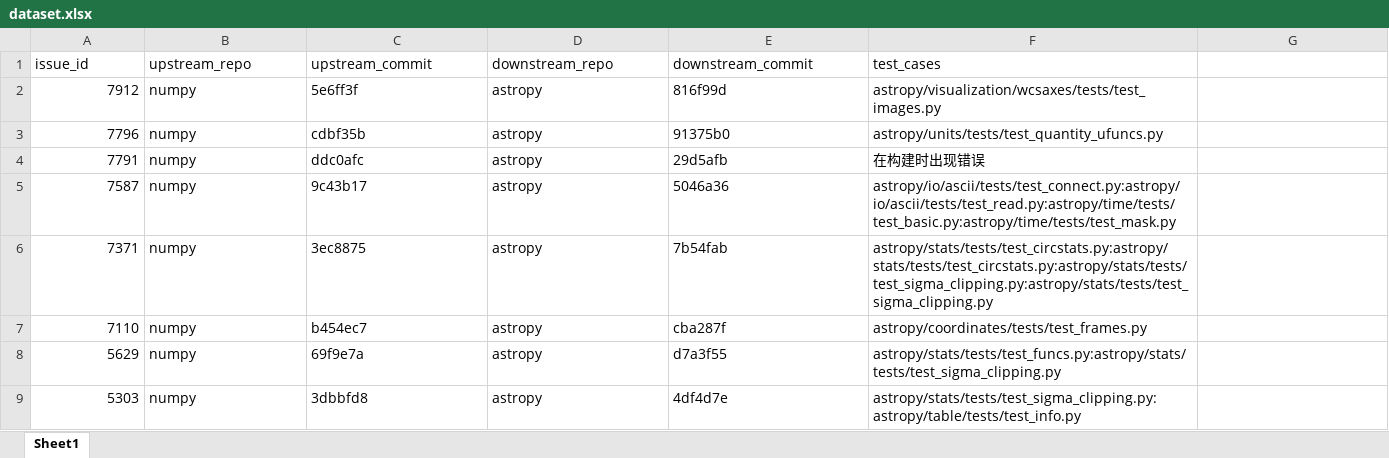
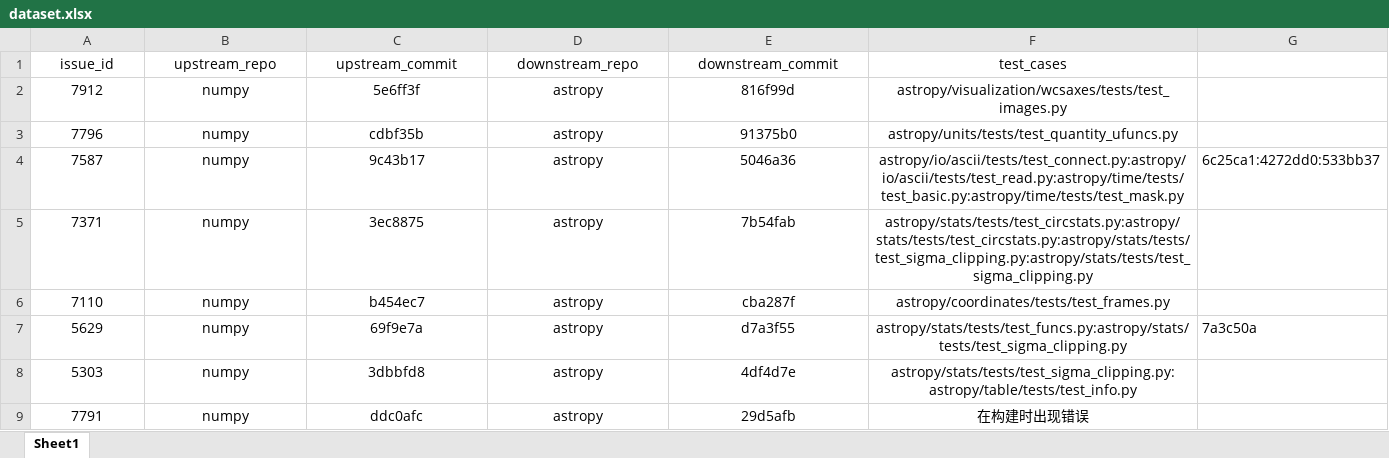
Before and after one commit to YannLuo/regression-test, an Excel workbook: dataset.xlsx, sheet Sheet1, drawn as a sheet; values as stored, in another font and other column widths than the file's, no borders; addresses are those after the commit; the diff names each change by its address in the sheet, - before the commit and + after, or states it on an @@ line.

```diff
--- a/dataset.xlsx (sheet Sheet1)
+++ b/dataset.xlsx (sheet Sheet1)
-A1:F1 alignment: left
+A1:F1 alignment: center
-A2:A3 alignment: right
+A2:A3 alignment: center
-B2:F3 alignment: left
+B2:F3 alignment: center
-A4:A8 alignment: right
+A4:A8 alignment: center
-B4:F8 alignment: left
+B4:F8 alignment: center
-G4: (empty)
+G4: 6c25ca1:4272dd0:533bb37
-G7: (empty)
+G7: 7a3c50a
@@ row 4 moved to row 9: 7791 @@
```
Also changed, not shown: 1 other file.
